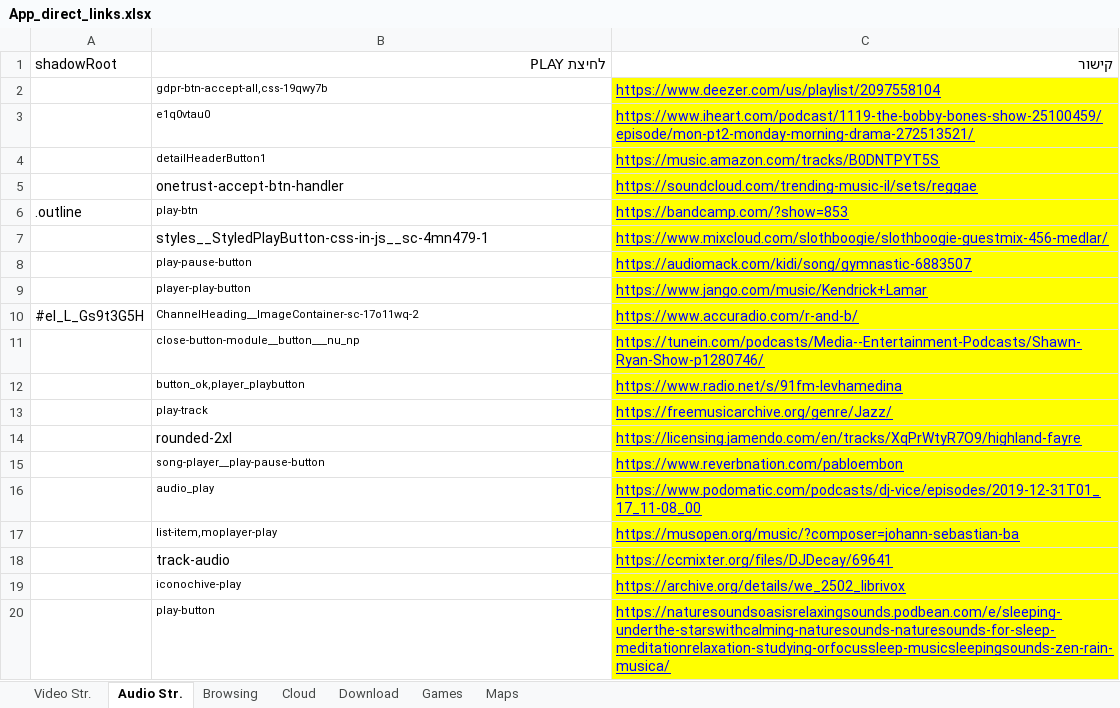
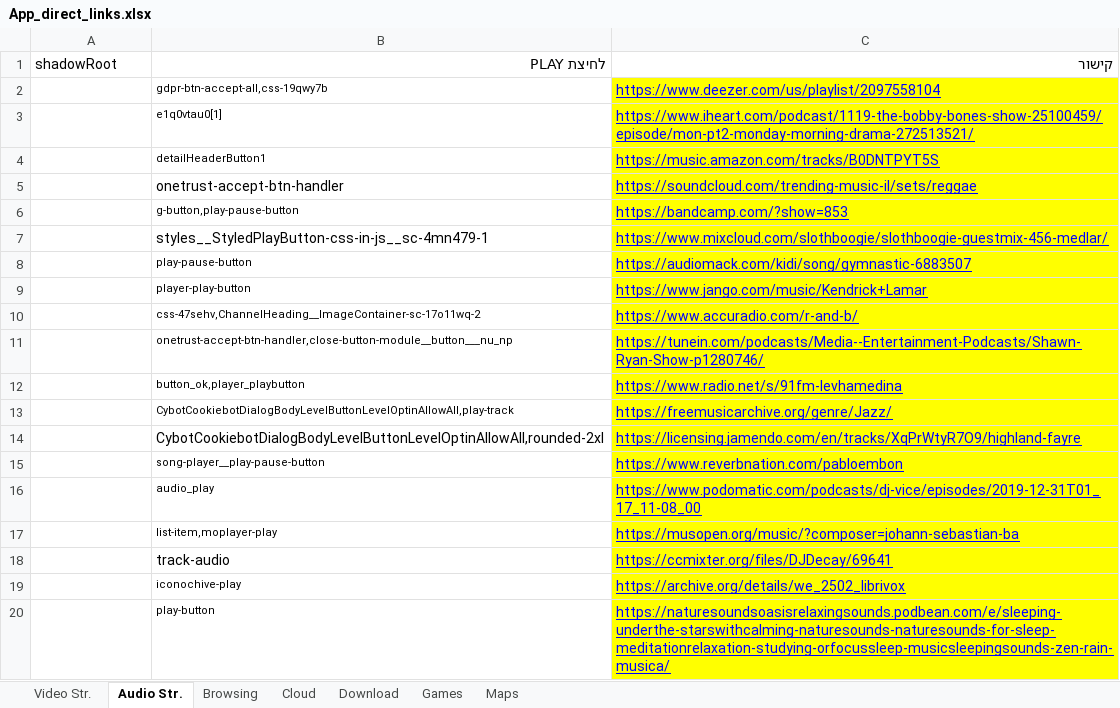
Before and after one commit to yaelrosen77/Final_Project, an Excel workbook: Crawler/App_direct_links.xlsx, sheet Audio Str., drawn as a sheet; only a part is shown; values as stored, in another font and other column widths than the file's, no borders; the diff names each change by its address in the sheet, - before the commit and + after, or states it on an @@ line.

```diff
--- a/Crawler/App_direct_links.xlsx (sheet Audio Str.)
+++ b/Crawler/App_direct_links.xlsx (sheet Audio Str.)
-B3 (לחיצת PLAY): e1q0vtau0
+B3 (לחיצת PLAY): e1q0vtau0[1]
-A6 (shadowRoot): .outline
+A6 (shadowRoot): (empty)
-B6 (לחיצת PLAY): play-btn
+B6 (לחיצת PLAY): g-button,play-pause-button
-A10 (shadowRoot): #el_L_Gs9t3G5H
+A10 (shadowRoot): (empty)
-B10 (לחיצת PLAY): ChannelHeading__ImageContainer-sc-17o11wq-2
+B10 (לחיצת PLAY): css-47sehv,ChannelHeading__ImageContainer-sc-17o11wq-2
-B11 (לחיצת PLAY): close-button-module__button___nu_np
+B11 (לחיצת PLAY): onetrust-accept-btn-handler,close-button-module__button___nu_np
-B13 (לחיצת PLAY): play-track
+B13 (לחיצת PLAY): CybotCookiebotDialogBodyLevelButtonLevelOptinAllowAll,play-track
-B14 (לחיצת PLAY): rounded-2xl
+B14 (לחיצת PLAY): CybotCookiebotDialogBodyLevelButtonLevelOptinAllowAll,rounded-2xl
```
Also changed, not shown: sheet Maps, 3 other files.
